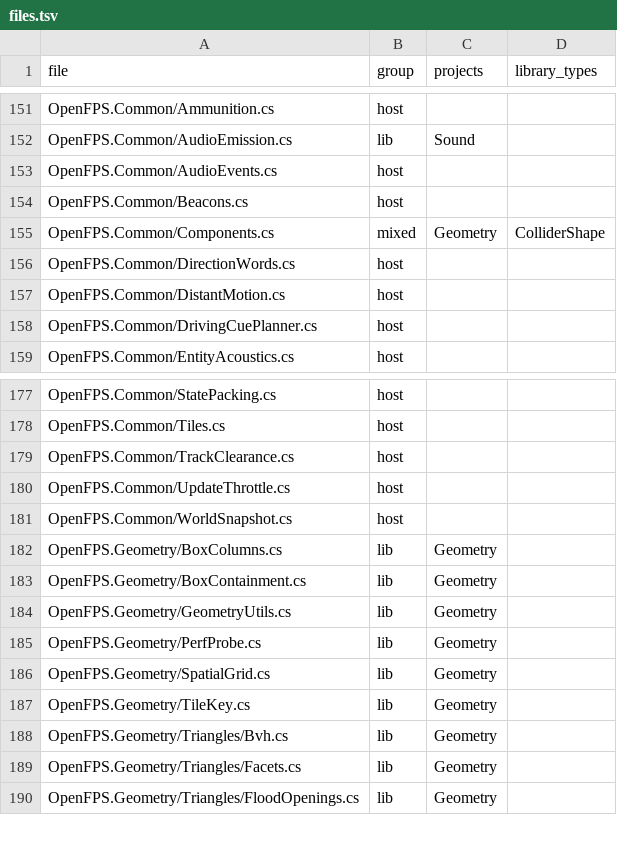
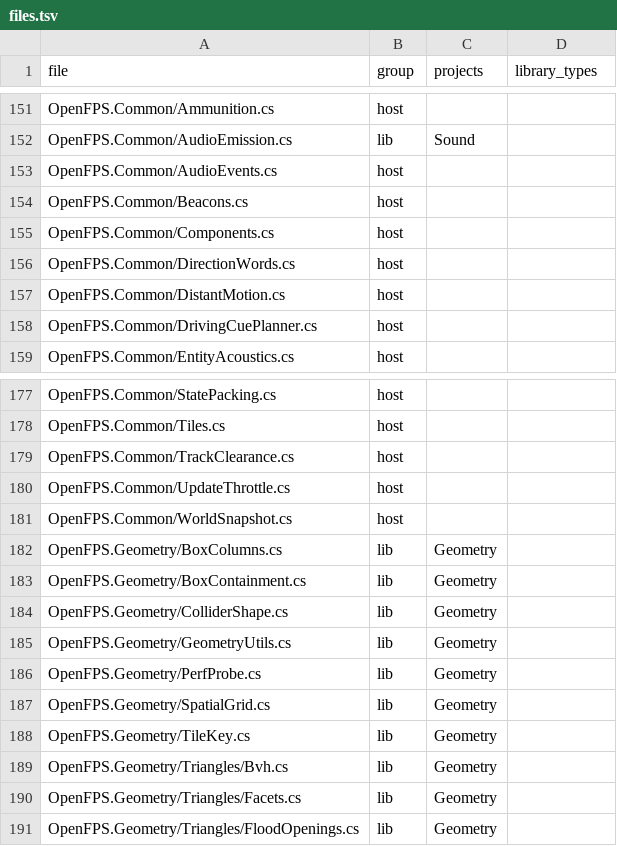
Before and after one commit to churst90/open-fps, a TSV file: OpenFPS.Tests/LibraryBoundary/files.tsv, drawn as a sheet; only a part is shown, gaps mark what is left out.

```diff
--- a/OpenFPS.Tests/LibraryBoundary/files.tsv
+++ b/OpenFPS.Tests/LibraryBoundary/files.tsv
@@ -154,3 +154,3 @@ OpenFPS.Common/AudioEvents.cs	host
 OpenFPS.Common/Beacons.cs	host		
-OpenFPS.Common/Components.cs	mixed	Geometry	ColliderShape
+OpenFPS.Common/Components.cs	host		
 OpenFPS.Common/DirectionWords.cs	host		
@@ -183,2 +183,3 @@ OpenFPS.Geometry/BoxColumns.cs	lib	Geometry
 OpenFPS.Geometry/BoxContainment.cs	lib	Geometry	
+OpenFPS.Geometry/ColliderShape.cs	lib	Geometry	
 OpenFPS.Geometry/GeometryUtils.cs	lib	Geometry	
```
Also changed, not shown: OpenFPS.Tests/PhysicsBoundary/allowed.tsv, 2 other files.
